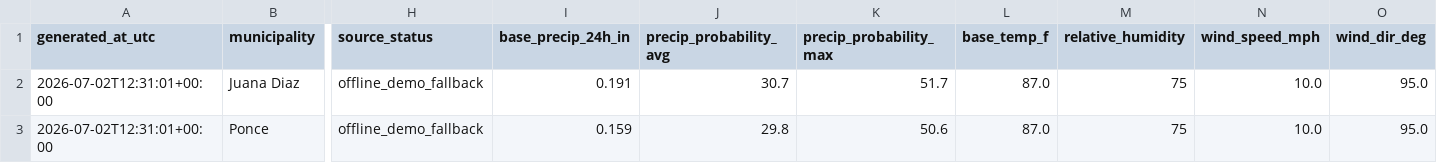
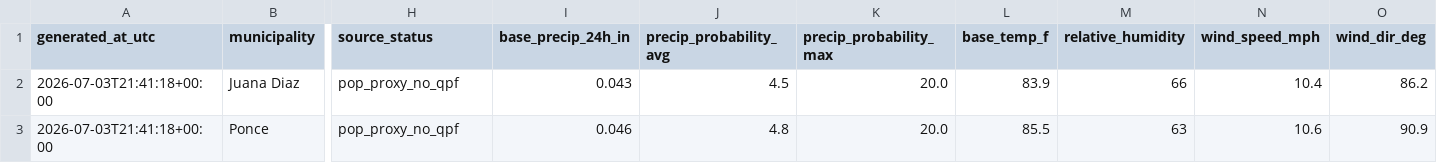
Before and after one commit to eagarcia77/prwx-fastapi-render, a CSV file: data/processed/focus_temperature_v10.csv, drawn as a sheet; only a part is shown, gaps mark what is left out; the diff covers the shown part only; the diff names each change by its address in the sheet, - before the commit and + after, or states it on an @@ line.

```diff
--- a/data/processed/focus_temperature_v10.csv
+++ b/data/processed/focus_temperature_v10.csv
-A2:A3 (generated_at_utc): 2026-07-02T12:31:01+00:00
+A2:A3 (generated_at_utc): 2026-07-03T21:41:18+00:00
-H2:H3 (source_status): offline_demo_fallback
+H2:H3 (source_status): pop_proxy_no_qpf
-I2 (base_precip_24h_in): 0.191
+I2 (base_precip_24h_in): 0.043
-J2 (precip_probability_avg): 30.7
+J2 (precip_probability_avg): 4.5
-K2 (precip_probability_max): 51.7
+K2 (precip_probability_max): 20.0
-L2 (base_temp_f): 87.0
+L2 (base_temp_f): 83.9
-M2 (relative_humidity): 75
+M2 (relative_humidity): 66
-N2 (wind_speed_mph): 10.0
+N2 (wind_speed_mph): 10.4
-O2 (wind_dir_deg): 95.0
+O2 (wind_dir_deg): 86.2
-I3 (base_precip_24h_in): 0.159
+I3 (base_precip_24h_in): 0.046
-J3 (precip_probability_avg): 29.8
+J3 (precip_probability_avg): 4.8
-K3 (precip_probability_max): 50.6
+K3 (precip_probability_max): 20.0
-L3 (base_temp_f): 87.0
+L3 (base_temp_f): 85.5
-M3 (relative_humidity): 75
+M3 (relative_humidity): 63
-N3 (wind_speed_mph): 10.0
+N3 (wind_speed_mph): 10.6
-O3 (wind_dir_deg): 95.0
+O3 (wind_dir_deg): 90.9
```
Also changed, not shown: 162 edited cells elsewhere in this file, data/processed/immersive_grid_v6.csv, data/processed/live_predictions.csv, 20 other files.
